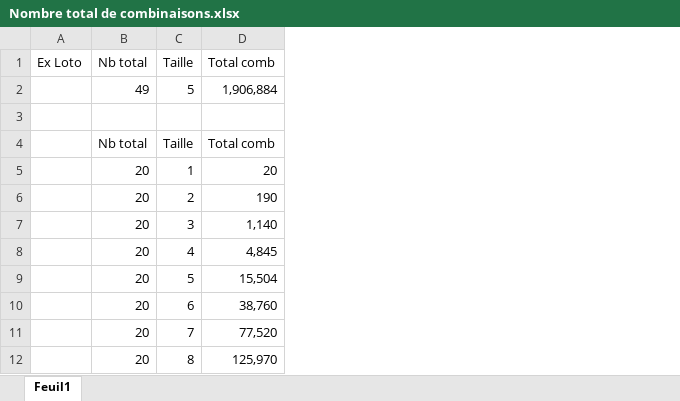
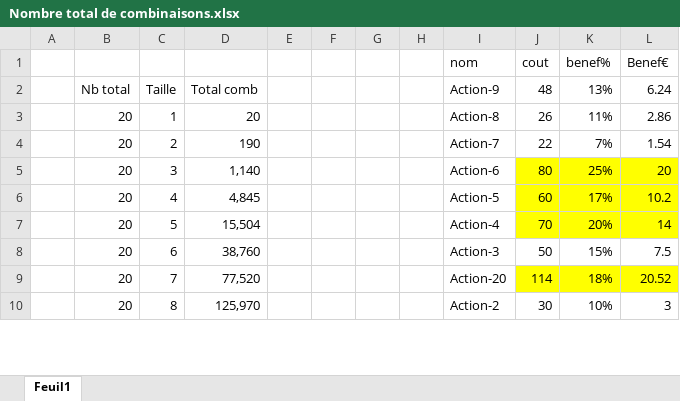
Before and after one commit to SebGris/project-7-algorithms, an Excel workbook: Nombre total de combinaisons.xlsx, sheet Feuil1, drawn as a sheet; only a part is shown; values as stored, in another font and other column widths than the file's, no borders; removed rows and columns are numbered as before the commit, all else as after; the diff names each change by its address in the sheet, - before the commit and + after, or states it on an @@ line.

Commit message:
Met à jour le fichier Nombre total de combinaisons.xlsx pour refléter les dernières modifications des combinaisons.

```diff
--- a/Nombre total de combinaisons.xlsx (sheet Feuil1)
+++ b/Nombre total de combinaisons.xlsx (sheet Feuil1)
-column A, empty
+column A, empty
+column E, empty
+column F, empty
+column G, empty
+column H, empty
+column I, rows 1-10: nom | Action-9 | Action-8 | Action-7 | Action-6 | Action-5 | Action-4 | Action-3 | Action-20 | Action-2
+column J, rows 1-10: cout | 48 | 26 | 22 | 80 | 60 | 70 | 50 | 114 | 30
+column K, rows 1-10: benef% | 13% | 11% | 7% | 25% | 17% | 20% | 15% | 18% | 10%
+column L, rows 1-10: Benef€ | 6.24 | 2.86 | 1.54 | 20 | 10.2 | 14 | 7.5 | 20.52 | 3
-row 1: Ex Loto | Nb total | Taille | Total comb
-row 2:  | 49 | 5 | 1,906,884
-row 1: (empty)
+row 1:  |  |  |  |  |  |  |  | nom | cout | benef% | Benef€
```
Also changed, not shown: formulas that keep their value, 1 other file.
